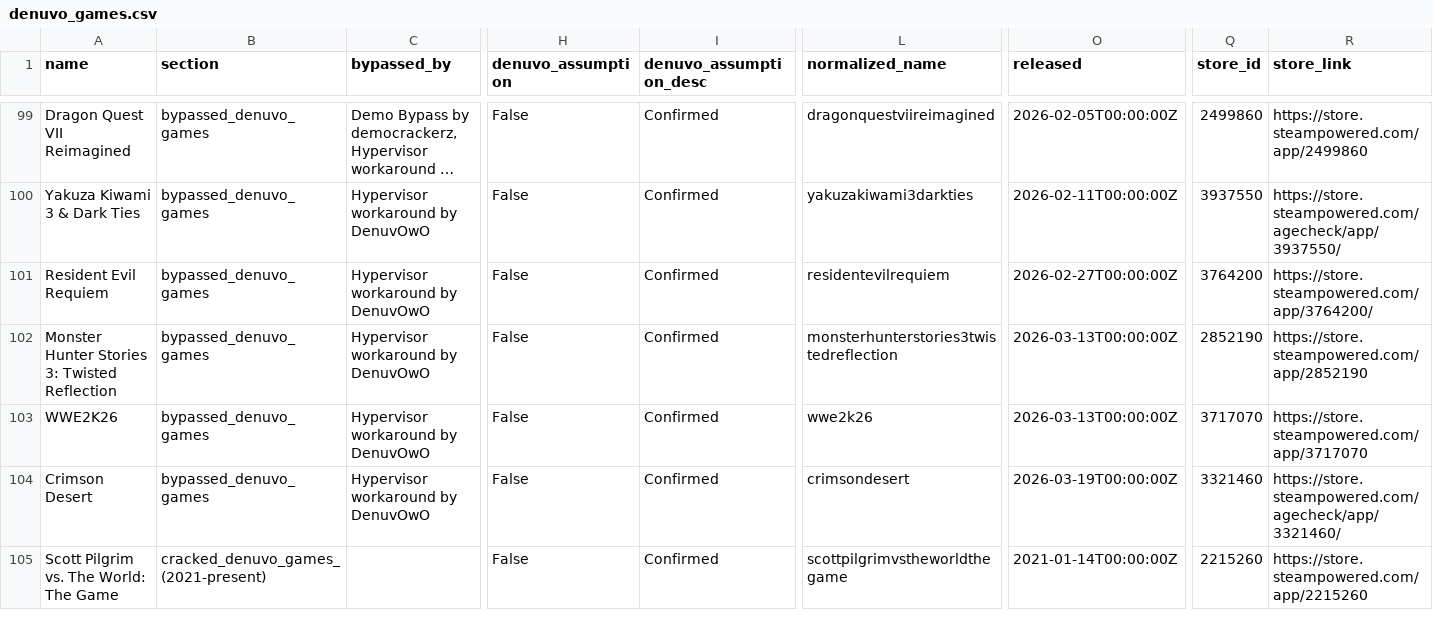
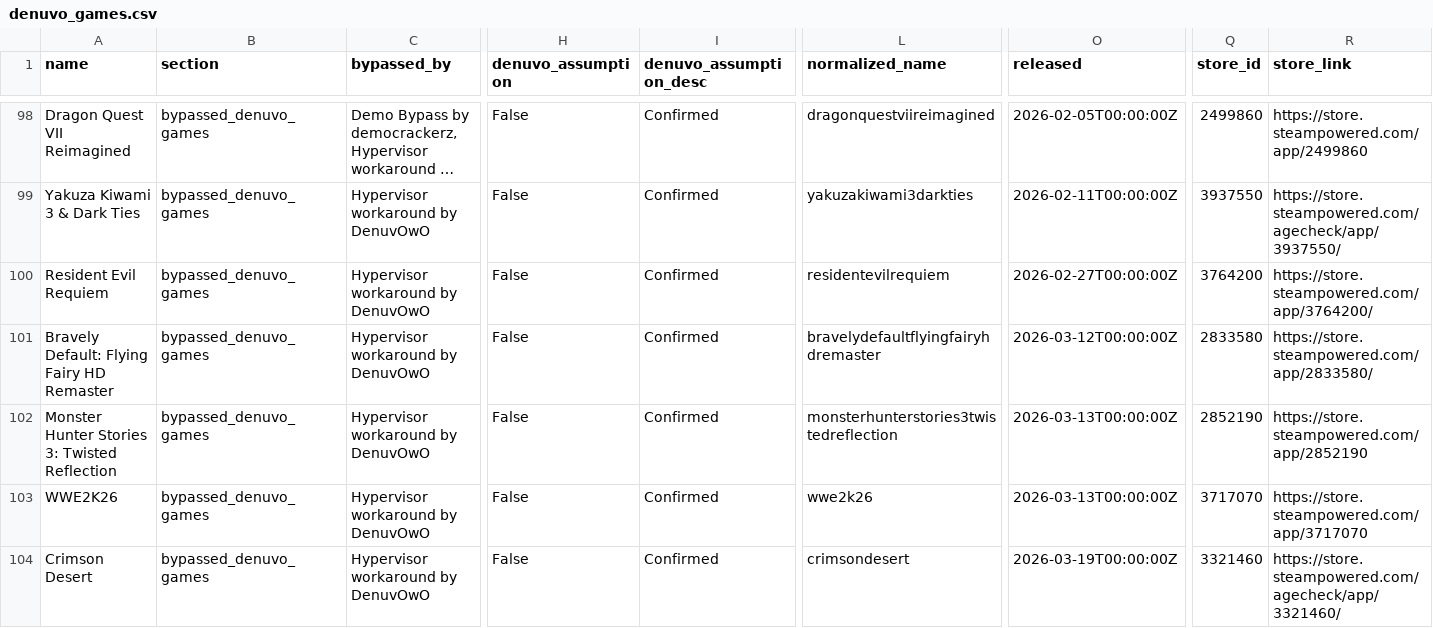
Before and after one commit to PorcoDio00033/denuvo-game-info, a CSV file: denuvo_games.csv, drawn as a sheet; only a part is shown, gaps mark what is left out; the shorter side is filled out with more unchanged rows; long unchanged cells end in …; rows hold the shown columns only; the diff covers the shown part only; the diff names each change by its address in the sheet, - before the commit and + after, or states it on an @@ line.

```diff
--- a/denuvo_games.csv
+++ b/denuvo_games.csv
+row 101: Bravely Default: Flying Fairy HD Remaster | bypassed_denuvo_games | Hypervisor workaround by DenuvOwO | False | Confirmed | bravelydefaultflyingfairyhdremaster | 2026-03-12T00:00:00Z | 2833580 | https://store.steampowered.com/app/2833580/
```
Also changed, not shown: 6 added rows, 7 removed rows and 3 edited cells elsewhere in this file, 1 other file.
